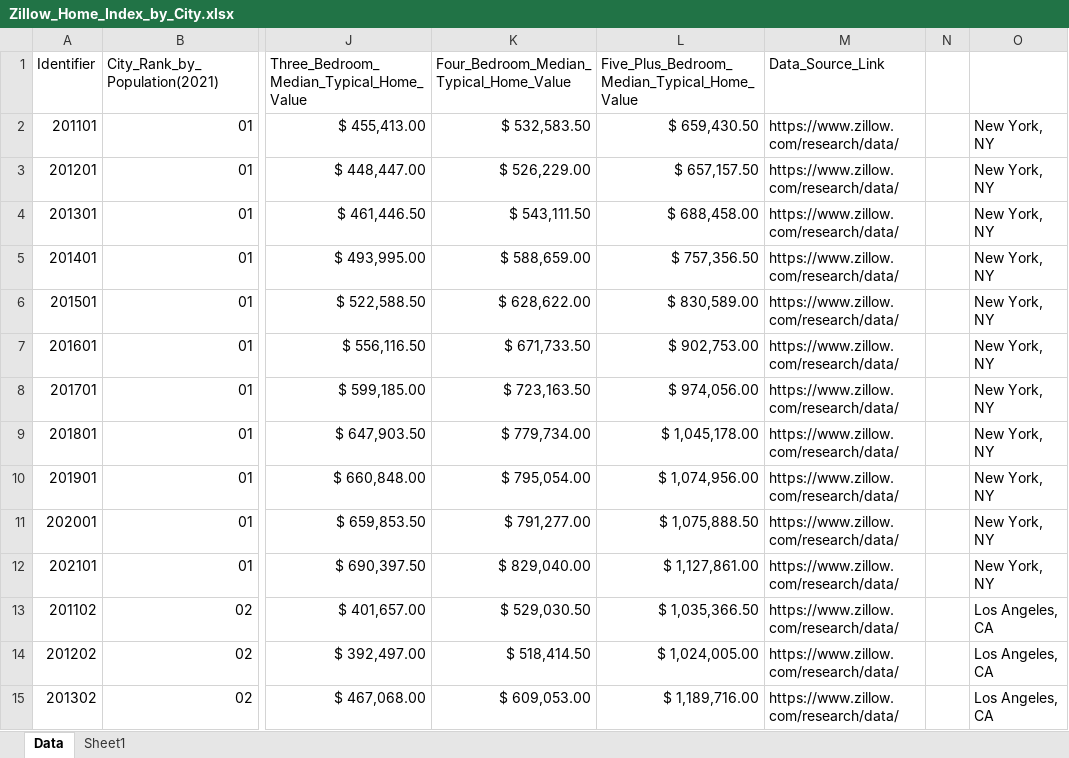
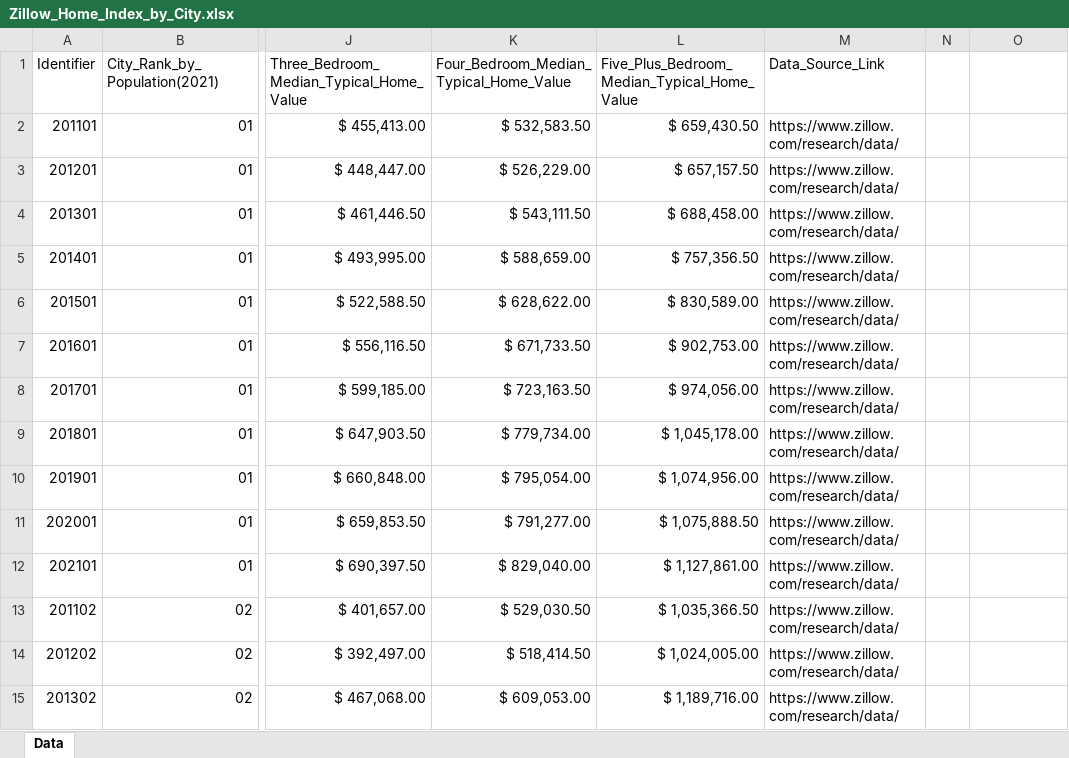
Before and after one commit to BryantKlewer/Housing_Affordability, an Excel workbook: Datasets/Zillow_Home_Index_by_City.xlsx, sheet Data, drawn as a sheet; only a part is shown, gaps mark what is left out; values as stored, in another font and other column widths than the file's, no borders; table styles not drawn; the diff covers the shown part only; the diff names each change by its address in the sheet, - before the commit and + after, or states it on an @@ line.

Commit message:
Raw Source Files Added
Freddie Mac Interest Rate Files and Zillow Typical Home Values Raw Files added.

```diff
--- a/Datasets/Zillow_Home_Index_by_City.xlsx (sheet Data)
+++ b/Datasets/Zillow_Home_Index_by_City.xlsx (sheet Data)
-sheet tab: Sheet1
-O2:O12: New York, NY
+O2:O12: (empty)
-O13:O15: Los Angeles, CA
+O13:O15: (empty)
```
Also changed, not shown: 811 edited cells elsewhere in this sheet, 10 other files.
